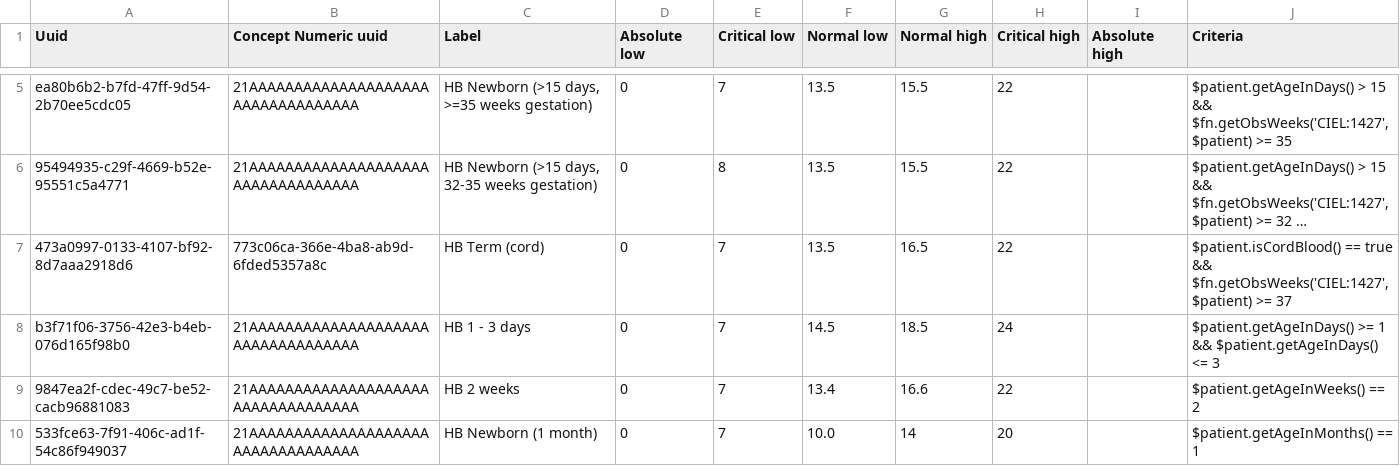
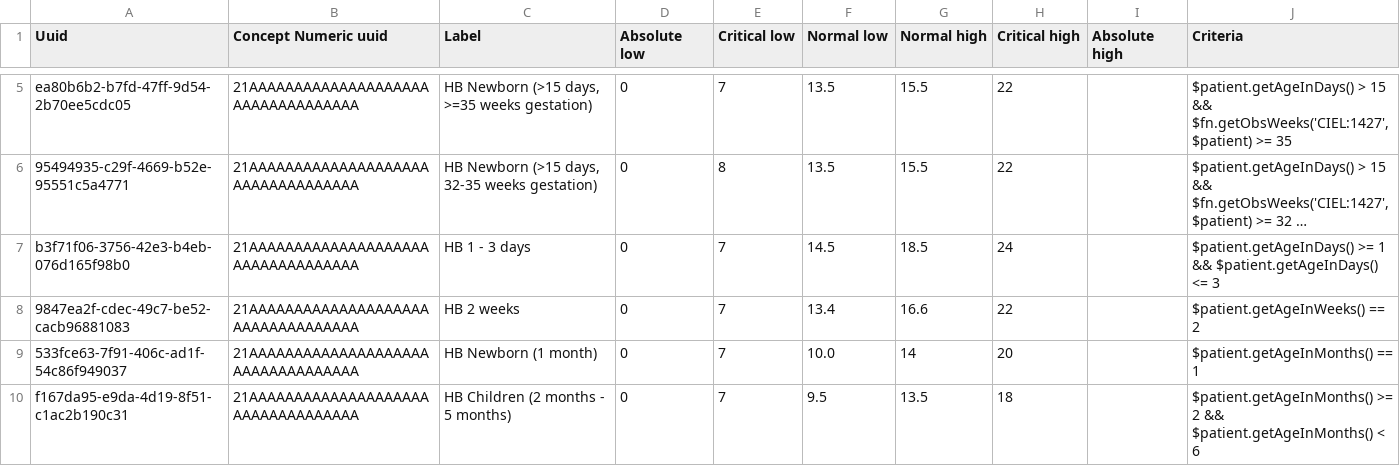
Before and after one commit to openmrs/openmrs-content-referenceapplication-demo, a CSV file: configuration/backend_configuration/conceptreferencerange/hbreferenceranges.csv, drawn as a sheet; only a part is shown, gaps mark what is left out; the shorter side is filled out with more unchanged rows; long unchanged cells end in …; the diff names each change by its address in the sheet, - before the commit and + after, or states it on an @@ line.

Commit message:
Remove un-evaluable rule

```diff
--- a/configuration/backend_configuration/conceptreferencerange/hbreferenceranges.csv
+++ b/configuration/backend_configuration/conceptreferencerange/hbreferenceranges.csv
-row 7: 473a0997-0133-4107-bf92-8d7aaa2918d6 | 773c06ca-366e-4ba8-ab9d-6fded5357a8c | HB Term (cord) | 0 | 7 | 13.5 | 16.5 | 22 |  | $patient.isCordBlood() == true && $fn.getObsWeeks('CIEL:1427', $patient) >= 37
```
